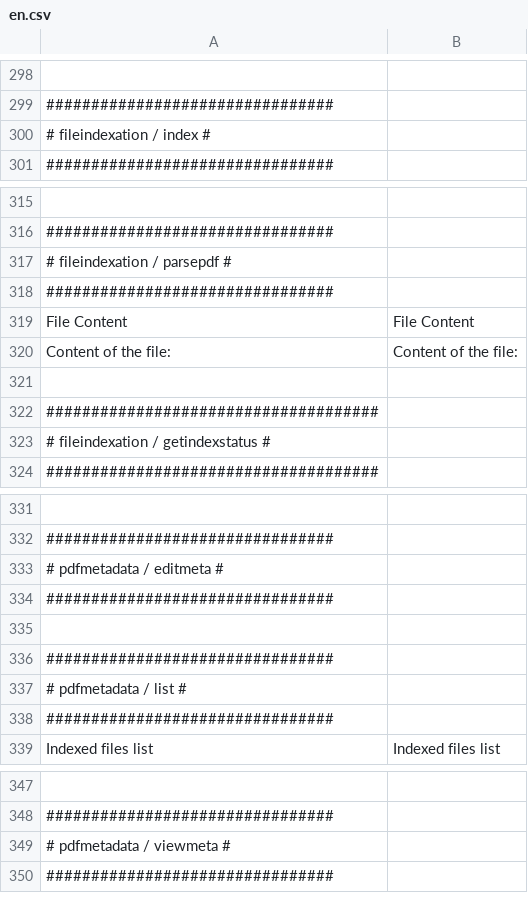
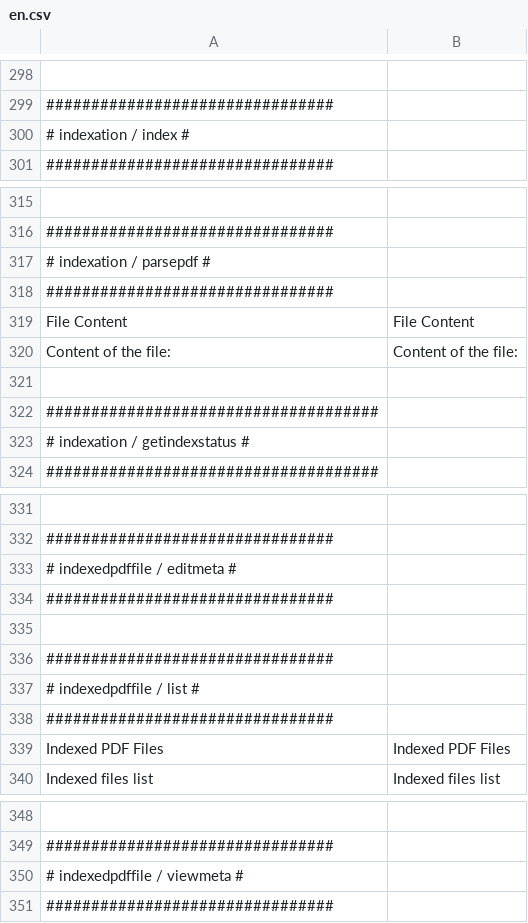
Before and after one commit to IGNF/ogam, a CSV file: website/htdocs/ogam/application/lang/en.csv, drawn as a sheet; only a part is shown, gaps mark what is left out; addresses are those after the commit; the diff names each change by its address in the sheet, - before the commit and + after, or states it on an @@ line.

```diff
--- a/website/htdocs/ogam/application/lang/en.csv
+++ b/website/htdocs/ogam/application/lang/en.csv
-A300: # fileindexation / index #
+A300: # indexation / index #
-A317: # fileindexation / parsepdf #
+A317: # indexation / parsepdf #
-A323: # fileindexation / getindexstatus #
+A323: # indexation / getindexstatus #
-A333: # pdfmetadata / editmeta #
+A333: # indexedpdffile / editmeta #
-A337: # pdfmetadata / list #
+A337: # indexedpdffile / list #
+row 339: Indexed PDF Files | Indexed PDF Files
-A350: # pdfmetadata / viewmeta #
+A350: # indexedpdffile / viewmeta #
```
Also changed, not shown: website/htdocs/ogam/application/lang/fr.csv, 1 other file.
